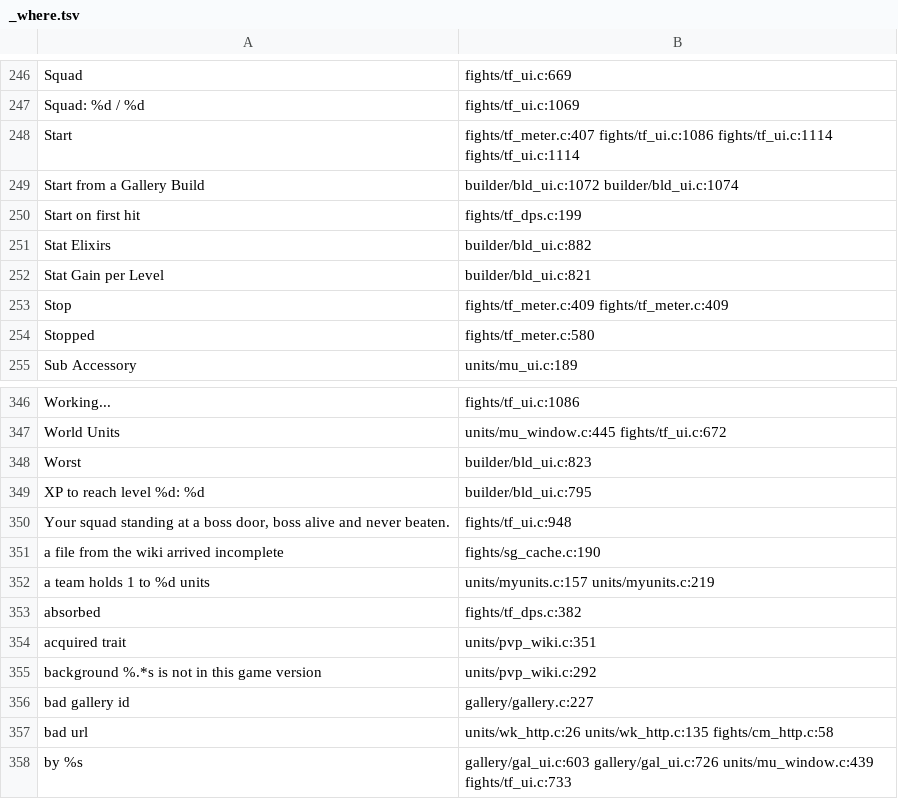
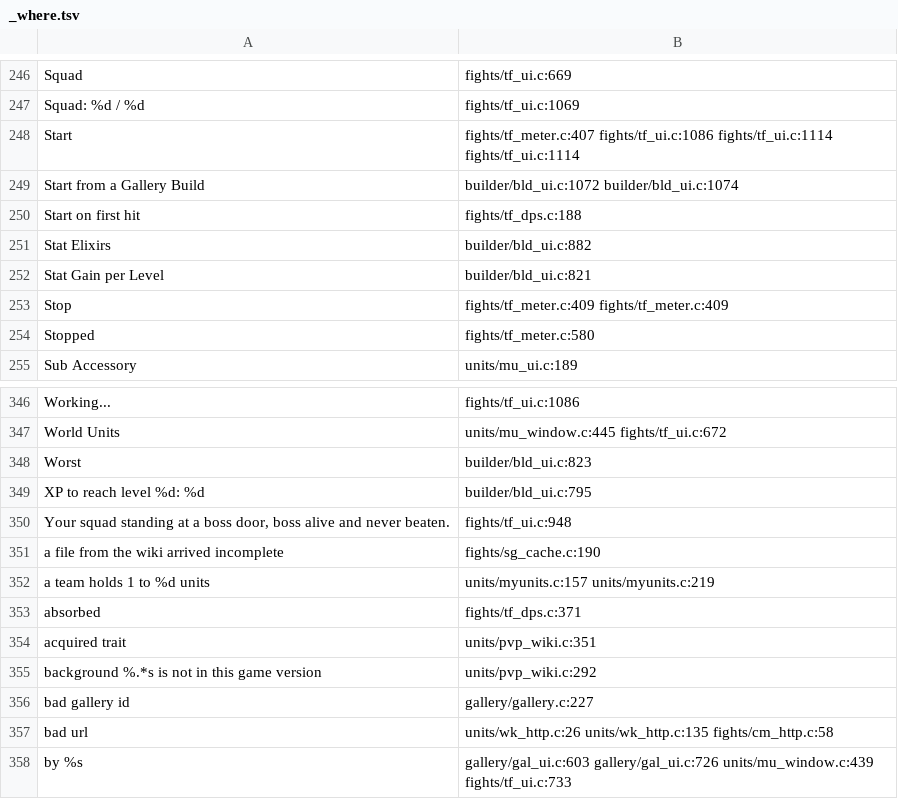
Before and after one commit to AmfiLogos/ds_custommodes, a TSV file: lang/_where.tsv, drawn as a sheet; only a part is shown, gaps mark what is left out; the diff covers the shown part only.

```diff
--- a/lang/_where.tsv
+++ b/lang/_where.tsv
@@ -249,3 +249,3 @@
 "Start from a Gallery Build"	builder/bld_ui.c:1072 builder/bld_ui.c:1074
-"Start on first hit"	fights/tf_dps.c:199
+"Start on first hit"	fights/tf_dps.c:188
 "Stat Elixirs"	builder/bld_ui.c:882
@@ -352,3 +352,3 @@
 "a team holds 1 to %d units"	units/myunits.c:157 units/myunits.c:219
-"absorbed"	fights/tf_dps.c:382
+"absorbed"	fights/tf_dps.c:371
 "acquired trait"	units/pvp_wiki.c:351
```
Also changed, not shown: 7 edited cells elsewhere in this file.
